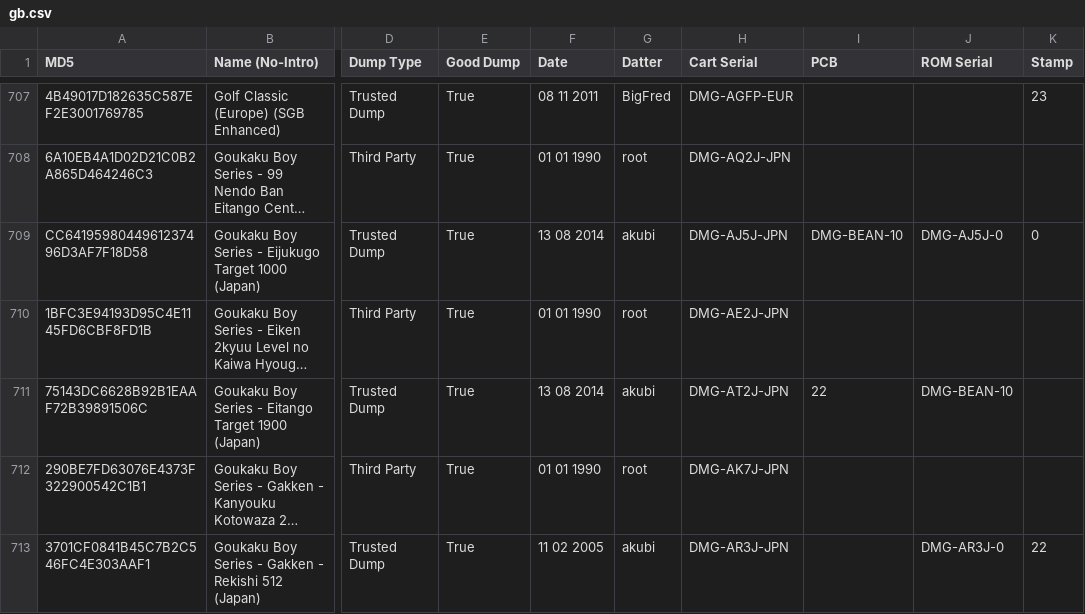
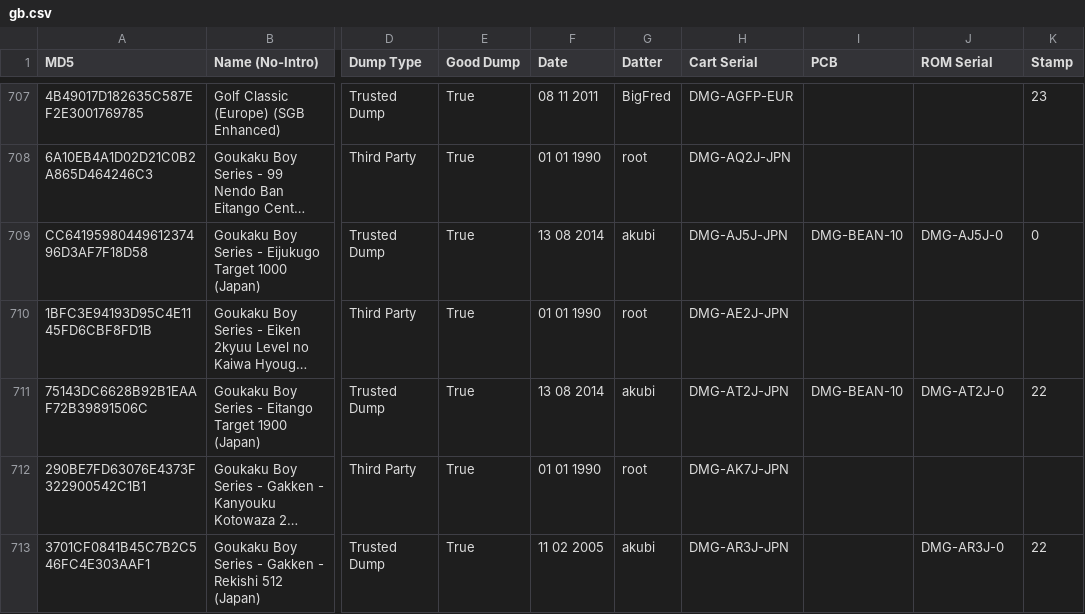
Before and after one commit to Tauwasser/DoM_crawl, a CSV file: gb.csv, drawn as a sheet; only a part is shown, gaps mark what is left out; long unchanged cells end in …; the diff names each change by its address in the sheet, - before the commit and + after, or states it on an @@ line.

Commit message:
gb.csv: fix Eitango Target 1900 shifted entry
Signed-off-by: Tauwasser <tauwasser@tauwasser.eu>

```diff
--- a/gb.csv
+++ b/gb.csv
-I711 (PCB): 22
+I711 (PCB): DMG-BEAN-10
-J711 (ROM Serial): DMG-BEAN-10
+J711 (ROM Serial): DMG-AT2J-0
-K711 (Stamp): (empty)
+K711 (Stamp): 22
```
